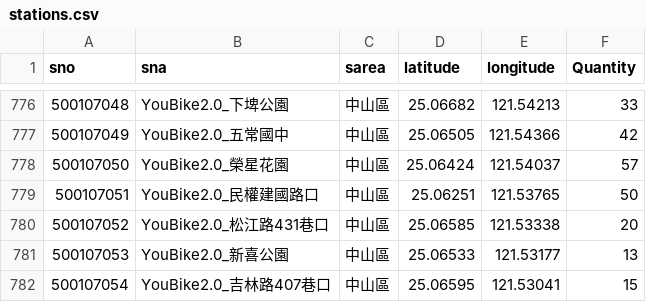
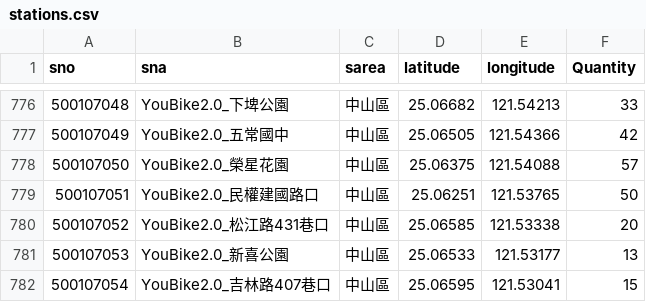
Before and after one commit to yantingque/youbike-radar, a CSV file: stations.csv, drawn as a sheet; only a part is shown, gaps mark what is left out.

Commit message:
data: 快照 2026-11-06 14:00（本機）

```diff
--- a/stations.csv
+++ b/stations.csv
@@ -777,3 +777,3 @@ sno,sna,sarea,latitude,longitude,Quantity
 500107049,YouBike2.0_五常國中,中山區,25.06505,121.54366,42
-500107050,YouBike2.0_榮星花園,中山區,25.06424,121.54037,57
+500107050,YouBike2.0_榮星花園,中山區,25.06375,121.54088,57
 500107051,YouBike2.0_民權建國路口,中山區,25.06251,121.53765,50
```
Also changed, not shown: 1 other file.
